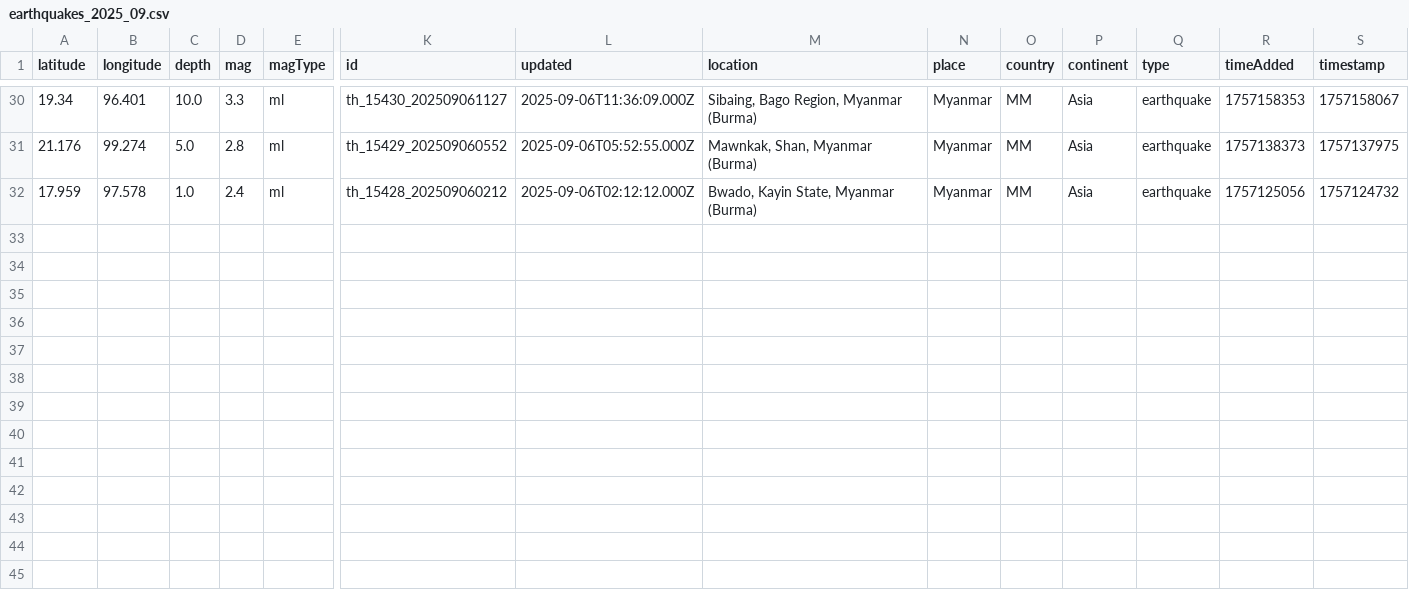
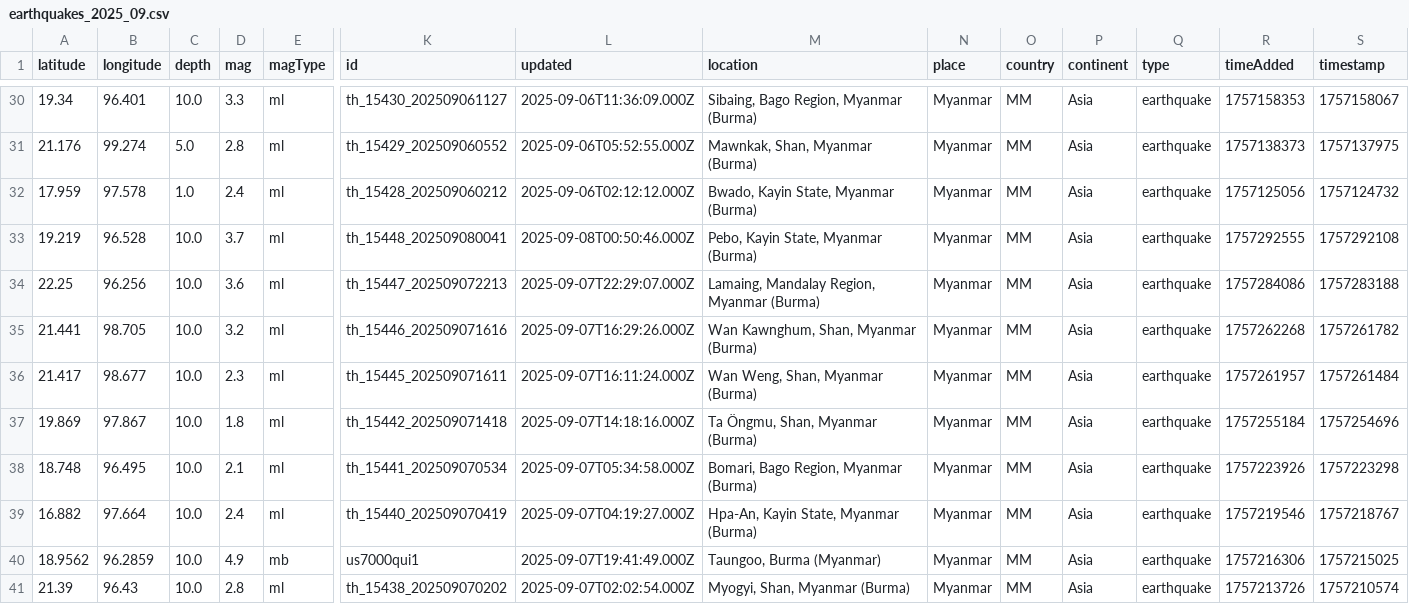
Before and after one commit to akzedevops/mmeqopendata, a CSV file: quake_exports/csv/monthly/earthquakes_2025_09.csv, drawn as a sheet; only a part is shown, gaps mark what is left out; rows hold the shown columns only; the diff names each change by its address in the sheet, - before the commit and + after, or states it on an @@ line.

```diff
--- a/quake_exports/csv/monthly/earthquakes_2025_09.csv
+++ b/quake_exports/csv/monthly/earthquakes_2025_09.csv
+row 33: 19.219 | 96.528 | 10.0 | 3.7 | ml | th_15448_202509080041 | 2025-09-08T00:50:46.000Z | Pebo, Kayin State, Myanmar (Burma) | Myanmar | MM | Asia | earthquake | 1757292555 | 1757292108
+row 34: 22.25 | 96.256 | 10.0 | 3.6 | ml | th_15447_202509072213 | 2025-09-07T22:29:07.000Z | Lamaing, Mandalay Region, Myanmar (Burma) | Myanmar | MM | Asia | earthquake | 1757284086 | 1757283188
+row 35: 21.441 | 98.705 | 10.0 | 3.2 | ml | th_15446_202509071616 | 2025-09-07T16:29:26.000Z | Wan Kawnghum, Shan, Myanmar (Burma) | Myanmar | MM | Asia | earthquake | 1757262268 | 1757261782
+row 36: 21.417 | 98.677 | 10.0 | 2.3 | ml | th_15445_202509071611 | 2025-09-07T16:11:24.000Z | Wan Weng, Shan, Myanmar (Burma) | Myanmar | MM | Asia | earthquake | 1757261957 | 1757261484
+row 37: 19.869 | 97.867 | 10.0 | 1.8 | ml | th_15442_202509071418 | 2025-09-07T14:18:16.000Z | Ta Öngmu, Shan, Myanmar (Burma) | Myanmar | MM | Asia | earthquake | 1757255184 | 1757254696
+row 38: 18.748 | 96.495 | 10.0 | 2.1 | ml | th_15441_202509070534 | 2025-09-07T05:34:58.000Z | Bomari, Bago Region, Myanmar (Burma) | Myanmar | MM | Asia | earthquake | 1757223926 | 1757223298
+row 39: 16.882 | 97.664 | 10.0 | 2.4 | ml | th_15440_202509070419 | 2025-09-07T04:19:27.000Z | Hpa-An, Kayin State, Myanmar (Burma) | Myanmar | MM | Asia | earthquake | 1757219546 | 1757218767
+row 40: 18.9562 | 96.2859 | 10.0 | 4.9 | mb | us7000qui1 | 2025-09-07T19:41:49.000Z | Taungoo, Burma (Myanmar) | Myanmar | MM | Asia | earthquake | 1757216306 | 1757215025
+row 41: 21.39 | 96.43 | 10.0 | 2.8 | ml | th_15438_202509070202 | 2025-09-07T02:02:54.000Z | Myogyi, Shan, Myanmar (Burma) | Myanmar | MM | Asia | earthquake | 1757213726 | 1757210574
```
Also changed, not shown: quake_exports/csv/yearly/earthquakes_2025.csv, 5 other files.
